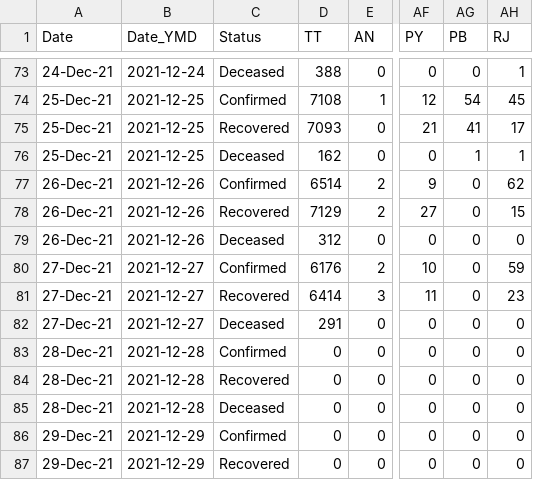
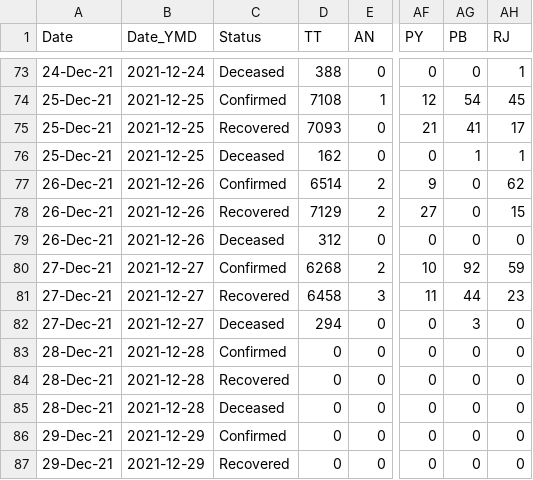
Before and after one commit to keshavashiya/covid19bharat_data, a CSV file: csv/latest/state_wise_daily.csv, drawn as a sheet; only a part is shown, gaps mark what is left out; the diff names each change by its address in the sheet, - before the commit and + after, or states it on an @@ line.

```diff
--- a/csv/latest/state_wise_daily.csv
+++ b/csv/latest/state_wise_daily.csv
-D80 (TT): 6176
+D80 (TT): 6268
-AG80 (PB): 0
+AG80 (PB): 92
-D81 (TT): 6414
+D81 (TT): 6458
-AG81 (PB): 0
+AG81 (PB): 44
-D82 (TT): 291
+D82 (TT): 294
-AG82 (PB): 0
+AG82 (PB): 3
```
Also changed, not shown: csv/latest/district_wise.csv, csv/latest/state_wise.csv, 11 other files.
